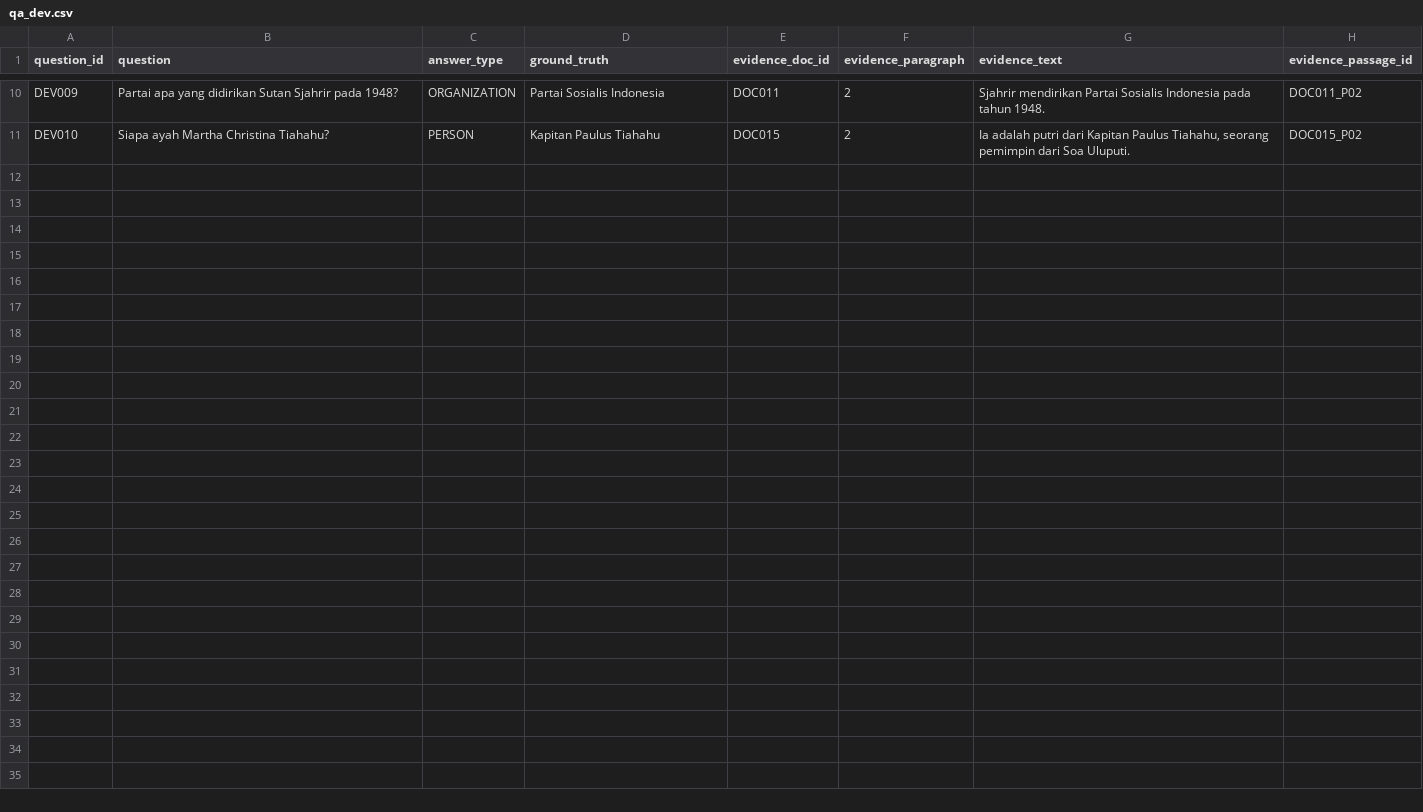
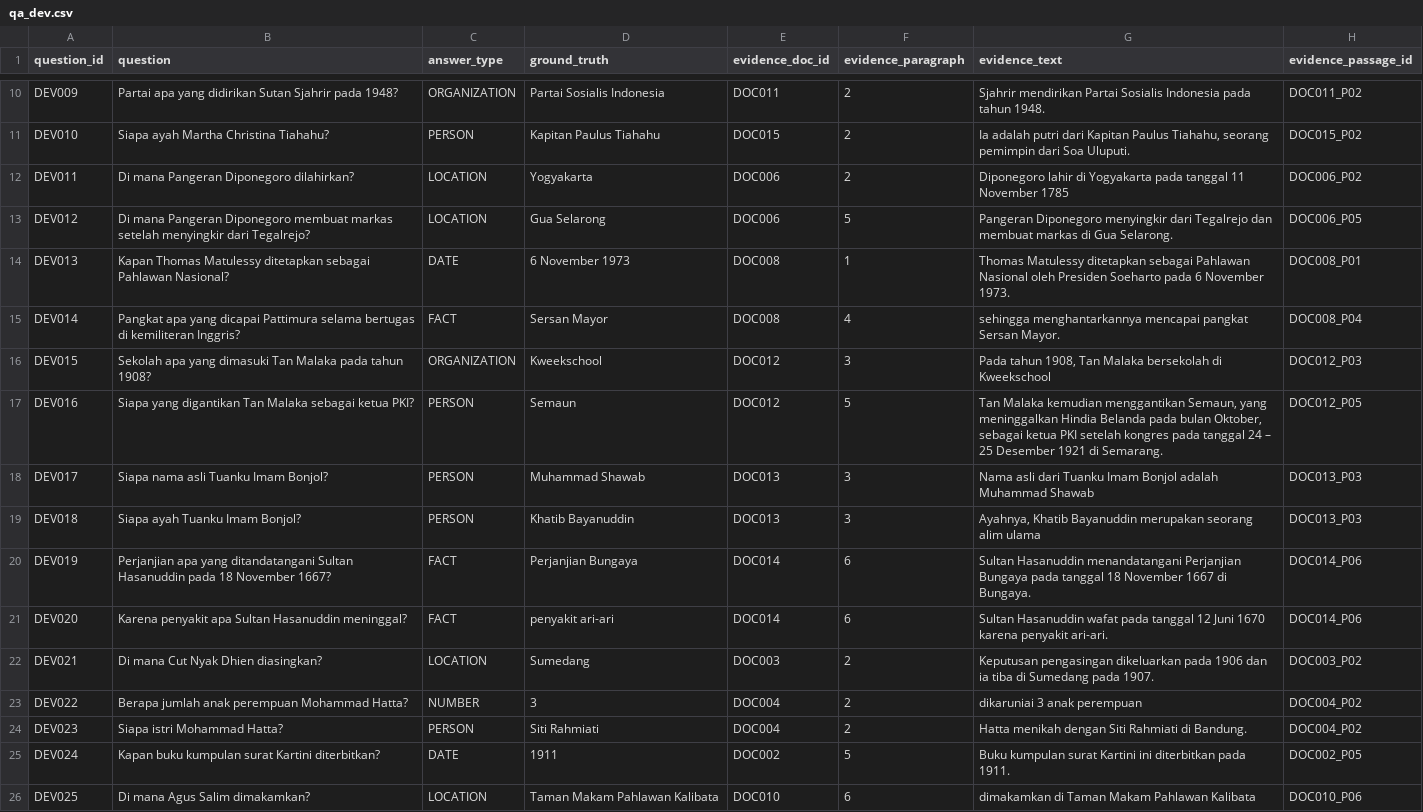
Before and after one commit to Mutt150/NLP-Question-Answering-2026, a CSV file: data/processed/qa_dev.csv, drawn as a sheet; only a part is shown, gaps mark what is left out.

Commit message:
Tambahan 15 soal DEV untuk pengujian retrieval dari Farhan

```diff
--- a/data/processed/qa_dev.csv
+++ b/data/processed/qa_dev.csv
@@ -11 +11,16 @@ DEV009,Partai apa yang didirikan Sutan Sjahrir pada 1948?,ORGANIZATION,Partai So
 DEV010,Siapa ayah Martha Christina Tiahahu?,PERSON,Kapitan Paulus Tiahahu,DOC015,2,"Ia adalah putri dari Kapitan Paulus Tiahahu, seorang pemimpin dari Soa Uluputi.",DOC015_P02
+DEV011,Di mana Pangeran Diponegoro dilahirkan?,LOCATION,Yogyakarta,DOC006,2,Diponegoro lahir di Yogyakarta pada tanggal 11 November 1785,DOC006_P02
+DEV012,Di mana Pangeran Diponegoro membuat markas setelah menyingkir dari Tegalrejo?,LOCATION,Gua Selarong,DOC006,5,Pangeran Diponegoro menyingkir dari Tegalrejo dan membuat markas di Gua Selarong.,DOC006_P05
+DEV013,Kapan Thomas Matulessy ditetapkan sebagai Pahlawan Nasional?,DATE,6 November 1973,DOC008,1,Thomas Matulessy ditetapkan sebagai Pahlawan Nasional oleh Presiden Soeharto pada 6 November 1973.,DOC008_P01
+DEV014,Pangkat apa yang dicapai Pattimura selama bertugas di kemiliteran Inggris?,FACT,Sersan Mayor,DOC008,4,sehingga menghantarkannya mencapai pangkat Sersan Mayor.,DOC008_P04
+DEV015,Sekolah apa yang dimasuki Tan Malaka pada tahun 1908?,ORGANIZATION,Kweekschool,DOC012,3,"Pada tahun 1908, Tan Malaka bersekolah di Kweekschool",DOC012_P03
+DEV016,Siapa yang digantikan Tan Malaka sebagai ketua PKI?,PERSON,Semaun,DOC012,5,"Tan Malaka kemudian menggantikan Semaun, yang meninggalkan Hindia Belanda pada bulan Oktober, sebagai ketua PKI setelah kongres pada tanggal 24 – 25 Desember 1921 di Semarang.",DOC012_P05
+DEV017,Siapa nama asli Tuanku Imam Bonjol?,PERSON,Muhammad Shawab,DOC013,3,Nama asli dari Tuanku Imam Bonjol adalah Muhammad Shawab,DOC013_P03
+DEV018,Siapa ayah Tuanku Imam Bonjol?,PERSON,Khatib Bayanuddin,DOC013,3,"Ayahnya, Khatib Bayanuddin merupakan seorang alim ulama",DOC013_P03
+DEV019,Perjanjian apa yang ditandatangani Sultan Hasanuddin pada 18 November 1667?,FACT,Perjanjian Bungaya,DOC014,6,Sultan Hasanuddin menandatangani Perjanjian Bungaya pada tanggal 18 November 1667 di Bungaya.,DOC014_P06
+DEV020,Karena penyakit apa Sultan Hasanuddin meninggal?,FACT,penyakit ari-ari,DOC014,6,Sultan Hasanuddin wafat pada tanggal 12 Juni 1670 karena penyakit ari-ari.,DOC014_P06
+DEV021,Di mana Cut Nyak Dhien diasingkan?,LOCATION,Sumedang,DOC003,2,Keputusan pengasingan dikeluarkan pada 1906 dan ia tiba di Sumedang pada 1907.,DOC003_P02
+DEV022,Berapa jumlah anak perempuan Mohammad Hatta?,NUMBER,3,DOC004,2,dikaruniai 3 anak perempuan,DOC004_P02
+DEV023,Siapa istri Mohammad Hatta?,PERSON,Siti Rahmiati,DOC004,2,Hatta menikah dengan Siti Rahmiati di Bandung.,DOC004_P02
+DEV024,Kapan buku kumpulan surat Kartini diterbitkan?,DATE,1911,DOC002,5,Buku kumpulan surat Kartini ini diterbitkan pada 1911.,DOC002_P05
+DEV025,Di mana Agus Salim dimakamkan?,LOCATION,Taman Makam Pahlawan Kalibata,DOC010,6,dimakamkan di Taman Makam Pahlawan Kalibata,DOC010_P06
```
Also changed, not shown: data/qa_dev.csv, 4 other files.
